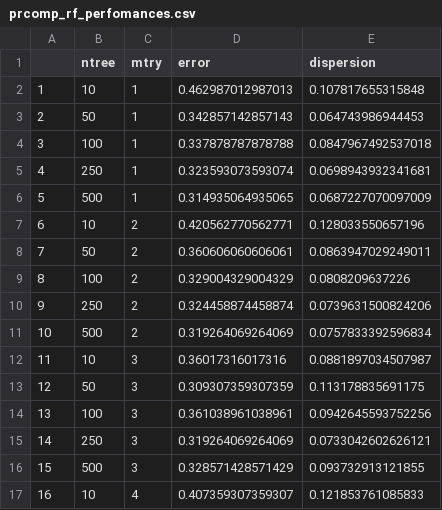
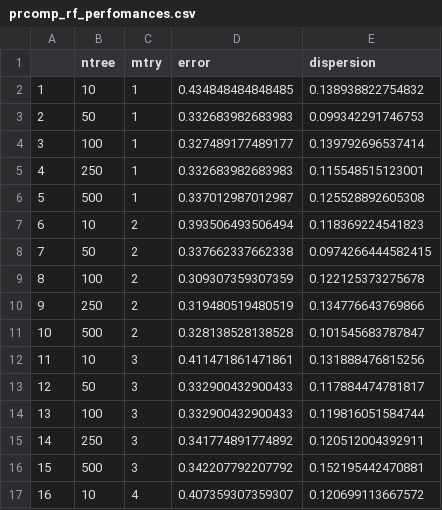
Before and after one commit to goujonpa/SY19TP7, a CSV file: csv/rf/prcomp_rf_perfomances.csv, drawn as a sheet; only a part is shown; the diff covers the shown part only.

```diff
--- a/csv/rf/prcomp_rf_perfomances.csv
+++ b/csv/rf/prcomp_rf_perfomances.csv
@@ -1,17 +1,17 @@
 "","ntree","mtry","error","dispersion"
-"1",10,1,0.462987012987013,0.107817655315848
-"2",50,1,0.342857142857143,0.064743986944453
-"3",100,1,0.337878787878788,0.0847967492537018
-"4",250,1,0.323593073593074,0.0698943932341681
-"5",500,1,0.314935064935065,0.0687227070097009
-"6",10,2,0.420562770562771,0.128033550657196
-"7",50,2,0.360606060606061,0.0863947029249011
-"8",100,2,0.329004329004329,0.0808209637226
-"9",250,2,0.324458874458874,0.0739631500824206
-"10",500,2,0.319264069264069,0.0757833392596834
-"11",10,3,0.36017316017316,0.0881897034507987
-"12",50,3,0.309307359307359,0.113178835691175
-"13",100,3,0.361038961038961,0.0942645593752256
-"14",250,3,0.319264069264069,0.0733042602626121
-"15",500,3,0.328571428571429,0.093732913121855
-"16",10,4,0.407359307359307,0.121853761085833
+"1",10,1,0.434848484848485,0.138938822754832
+"2",50,1,0.332683982683983,0.099342291746753
+"3",100,1,0.327489177489177,0.139792696537414
+"4",250,1,0.332683982683983,0.115548515123001
+"5",500,1,0.337012987012987,0.125528892605308
+"6",10,2,0.393506493506494,0.118369224541823
+"7",50,2,0.337662337662338,0.0974266444582415
+"8",100,2,0.309307359307359,0.122125373275678
+"9",250,2,0.319480519480519,0.134776643769866
+"10",500,2,0.328138528138528,0.101545683787847
+"11",10,3,0.411471861471861,0.131888476815256
+"12",50,3,0.332900432900433,0.117884474781817
+"13",100,3,0.332900432900433,0.119816051584744
+"14",250,3,0.341774891774892,0.120512004392911
+"15",500,3,0.342207792207792,0.152195442470881
+"16",10,4,0.407359307359307,0.120699113667572
```
Also changed, not shown: 118 edited cells elsewhere in this file, 46 other files.
